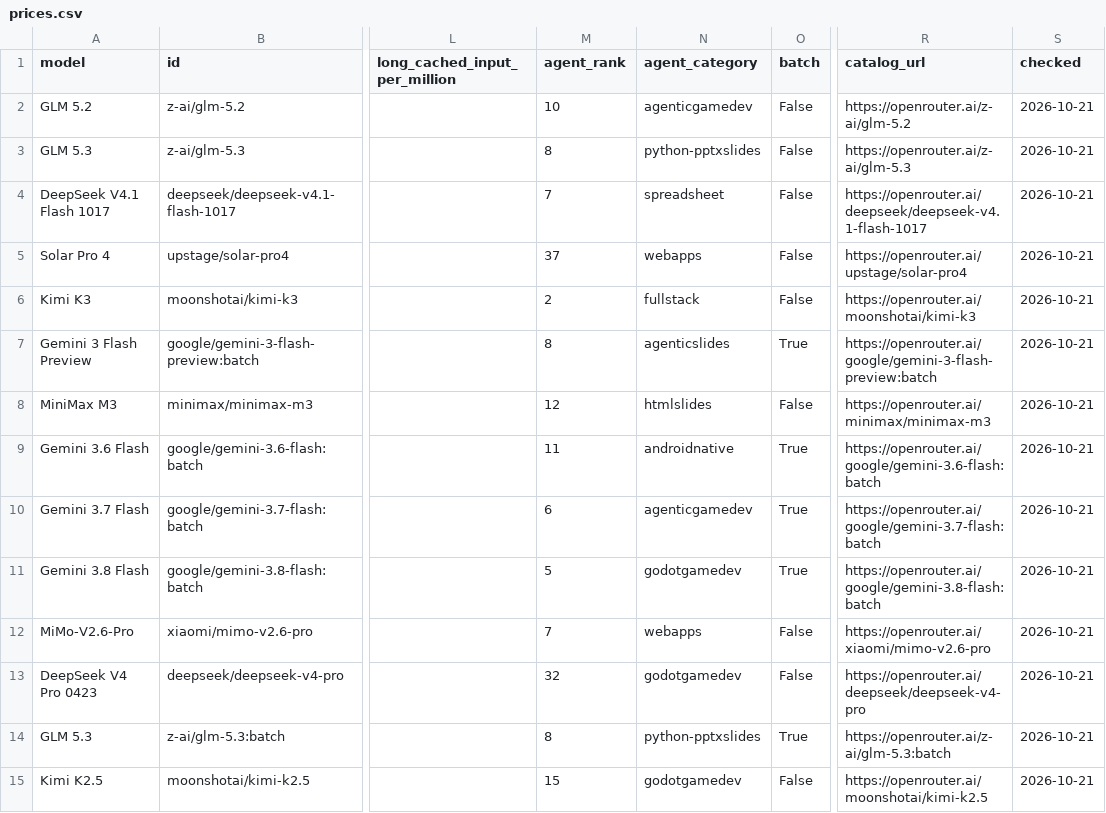
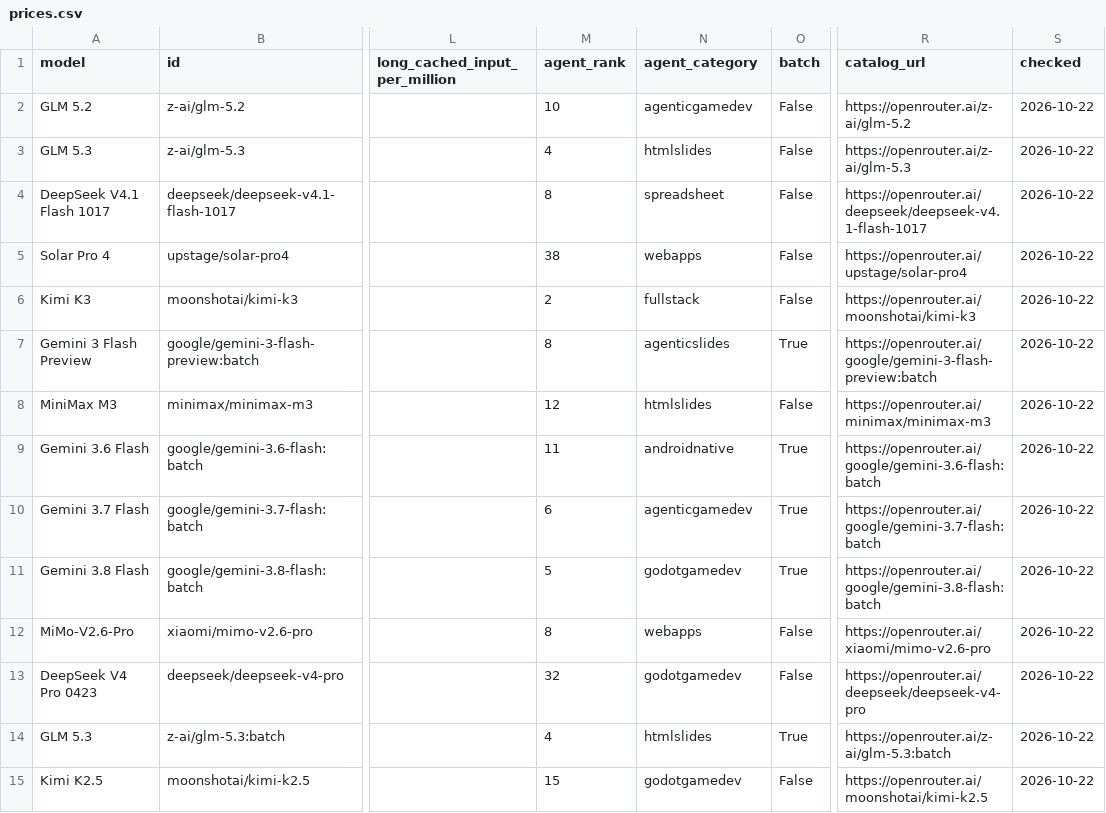
Before and after one commit to xyzs996/llm-api-pricing, a CSV file: data/prices.csv, drawn as a sheet; only a part is shown, gaps mark what is left out; the diff covers the shown part only; the diff names each change by its address in the sheet, - before the commit and + after, or states it on an @@ line.

Commit message:
64 field notes on AI coding agents — +0 ~22 -0 files

```diff
--- a/data/prices.csv
+++ b/data/prices.csv
-S2:S15 (checked): 2026-10-21
+S2:S15 (checked): 2026-10-22
-M3 (agent_rank): 8
+M3 (agent_rank): 4
-N3 (agent_category): python-pptxslides
+N3 (agent_category): htmlslides
-M4 (agent_rank): 7
+M4 (agent_rank): 8
-M5 (agent_rank): 37
+M5 (agent_rank): 38
-M12 (agent_rank): 7
+M12 (agent_rank): 8
-M14 (agent_rank): 8
+M14 (agent_rank): 4
-N14 (agent_category): python-pptxslides
+N14 (agent_category): htmlslides
```
Also changed, not shown: 74 edited cells elsewhere in this file, prices.csv, 20 other files.
